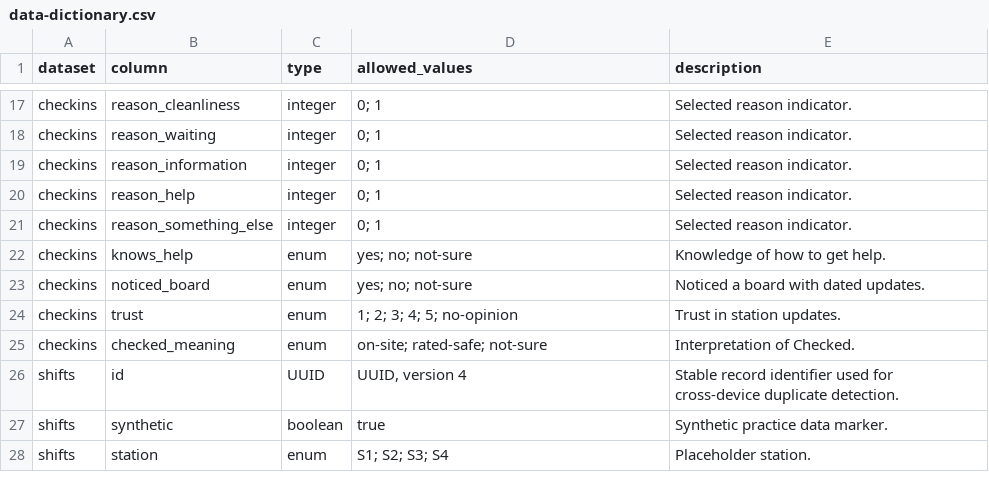
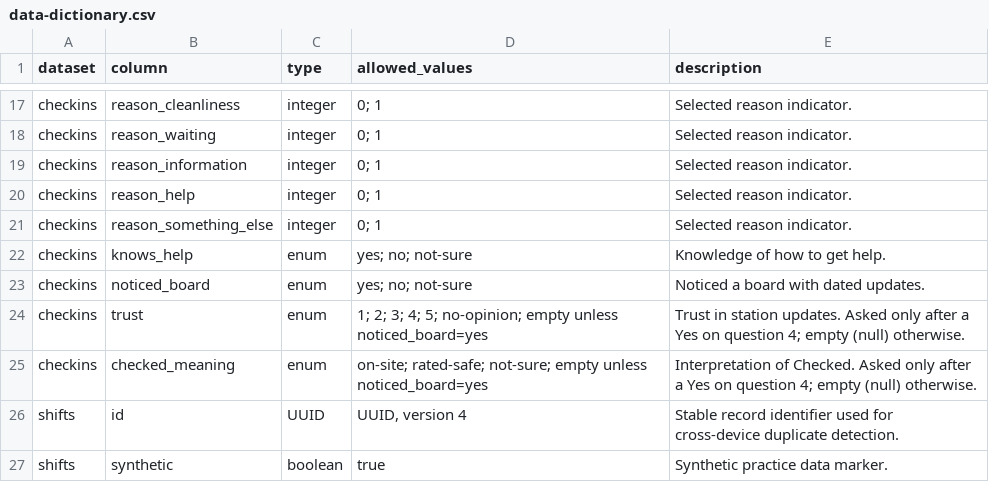
Before and after one commit to transitxlabs/checked-here, a CSV file: data-dictionary.csv, drawn as a sheet; only a part is shown, gaps mark what is left out; the shorter side is filled out with more unchanged rows.

Commit message:
Make follow-up questions conditional and update rider notices

```diff
--- a/data-dictionary.csv
+++ b/data-dictionary.csv
@@ -23,4 +23,4 @@ checkins,knows_help,enum,yes; no; not-sure,Knowledge of how to get help.
 checkins,noticed_board,enum,yes; no; not-sure,Noticed a board with dated updates.
-checkins,trust,enum,1; 2; 3; 4; 5; no-opinion,Trust in station updates.
-checkins,checked_meaning,enum,on-site; rated-safe; not-sure,Interpretation of Checked.
+checkins,trust,enum,1; 2; 3; 4; 5; no-opinion; empty unless noticed_board=yes,Trust in station updates. Asked only after a Yes on question 4; empty (null) otherwise.
+checkins,checked_meaning,enum,on-site; rated-safe; not-sure; empty unless noticed_board=yes,Interpretation of Checked. Asked only after a Yes on question 4; empty (null) otherwise.
 shifts,id,UUID,"UUID, version 4",Stable record identifier used for cross-device duplicate detection.
```
Also changed, not shown: 56 other files.
